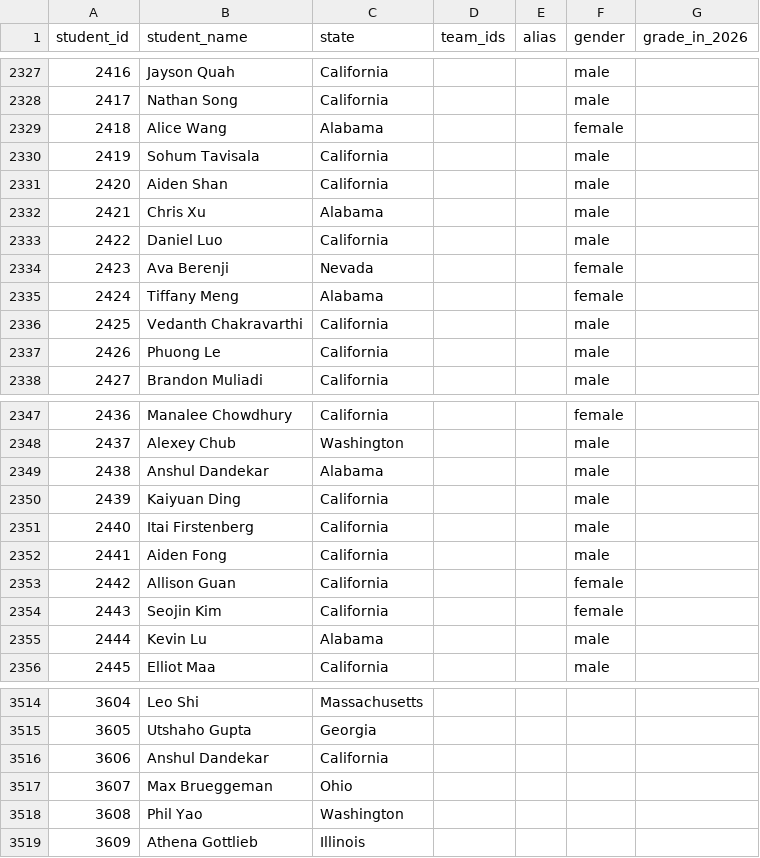
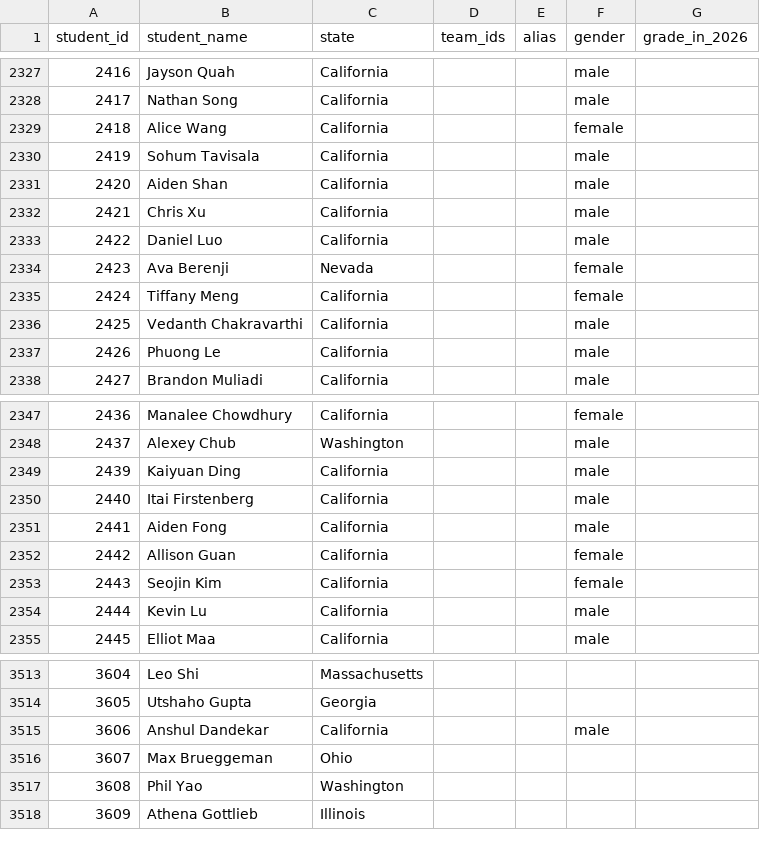
Before and after one commit to x-du/math-competition, a CSV file: database/students/students.csv, drawn as a sheet; only a part is shown, gaps mark what is left out.

Commit message:
fix state for bayside academy

```diff
--- a/database/students/students.csv
+++ b/database/students/students.csv
@@ -2328,9 +2328,9 @@ student_id,student_name,state,team_ids,alias,gender,grade_in_2026
 2417,Nathan Song,California,,,male,
-2418,Alice Wang,Alabama,,,female,
+2418,Alice Wang,California,,,female,
 2419,Sohum Tavisala,California,,,male,
 2420,Aiden Shan,California,,,male,
-2421,Chris Xu,Alabama,,,male,
+2421,Chris Xu,California,,,male,
 2422,Daniel Luo,California,,,male,
 2423,Ava Berenji,Nevada,,,female,
-2424,Tiffany Meng,Alabama,,,female,
+2424,Tiffany Meng,California,,,female,
 2425,Vedanth Chakravarthi,California,,,male,
@@ -2348,3 +2348,2 @@ student_id,student_name,state,team_ids,alias,gender,grade_in_2026
 2437,Alexey Chub,Washington,,,male,
-2438,Anshul Dandekar,Alabama,,,male,
 2439,Kaiyuan Ding,California,,,male,
@@ -2354,3 +2353,3 @@ student_id,student_name,state,team_ids,alias,gender,grade_in_2026
 2443,Seojin Kim,California,,,female,
-2444,Kevin Lu,Alabama,,,male,
+2444,Kevin Lu,California,,,male,
 2445,Elliot Maa,California,,,male,
@@ -3515,3 +3514,3 @@ student_id,student_name,state,team_ids,alias,gender,grade_in_2026
 3605,Utshaho Gupta,Georgia,,,,
-3606,Anshul Dandekar,California,,,,
+3606,Anshul Dandekar,California,,,male,
 3607,Max Brueggeman,Ohio,,,,
```
Also changed, not shown: 3 other files.
